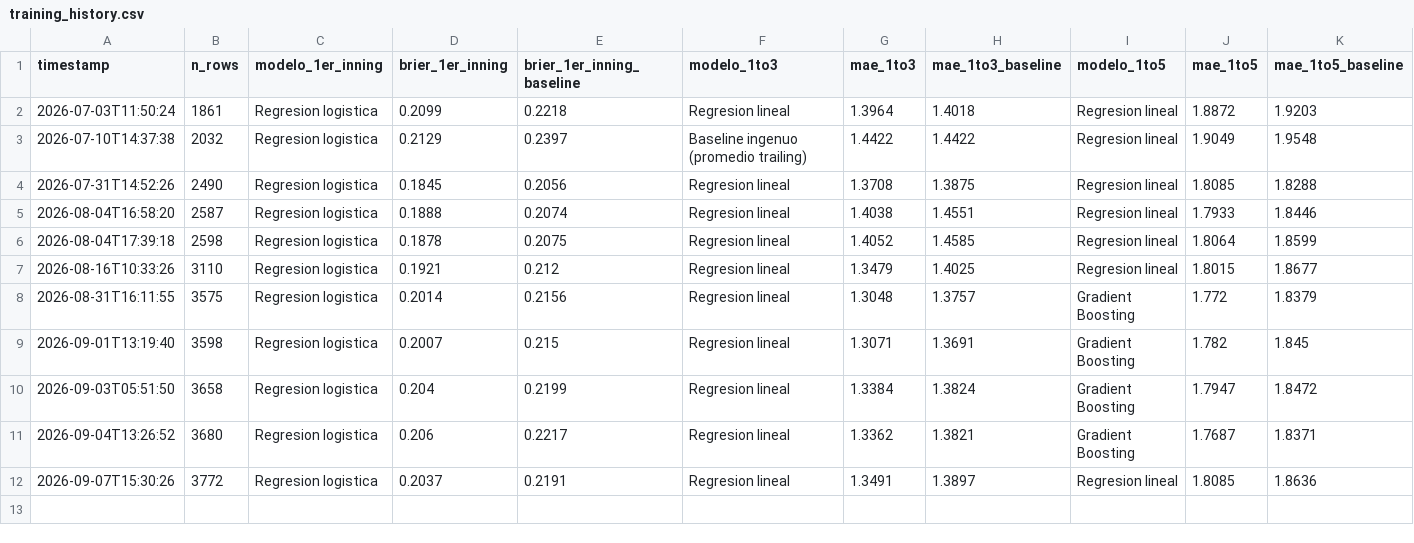
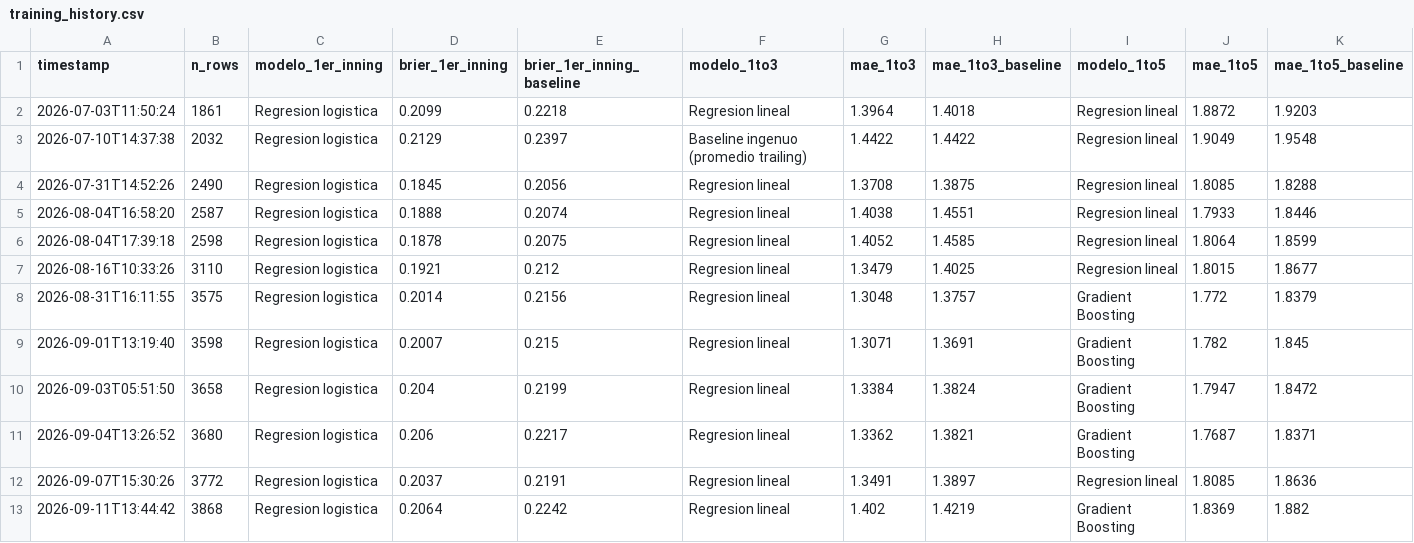
Before and after one commit to BrandonPalmaJobs/apuestas-mlb, a CSV file: training_history.csv, drawn as a sheet; the diff names each change by its address in the sheet, - before the commit and + after, or states it on an @@ line.

```diff
--- a/training_history.csv
+++ b/training_history.csv
+row 13: 2026-09-11T13:44:42 | 3868 | Regresion logistica | 0.2064 | 0.2242 | Regresion lineal | 1.402 | 1.4219 | Gradient Boosting | 1.8369 | 1.882
```
Also changed, not shown: training_history_matchup.csv, 19 other files.
